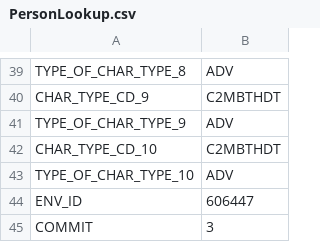
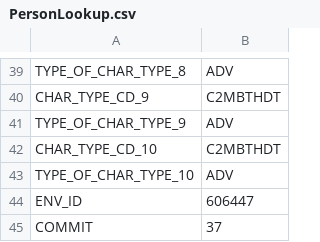
Before and after one commit to AnshikaSaxenaNV/DM-UI, a CSV file: src/main/resources/csvs/csvs/person/PersonLookup.csv, drawn as a sheet; only a part is shown, gaps mark what is left out.

```diff
--- a/src/main/resources/csvs/csvs/person/PersonLookup.csv
+++ b/src/main/resources/csvs/csvs/person/PersonLookup.csv
@@ -44,2 +44,2 @@ TYPE_OF_CHAR_TYPE_10,ADV
 ENV_ID,606447
-COMMIT,3
+COMMIT,37
```
Also changed, not shown: src/main/resources/csvs/csvs/account/AccountLookup.csv, 14 other files.
